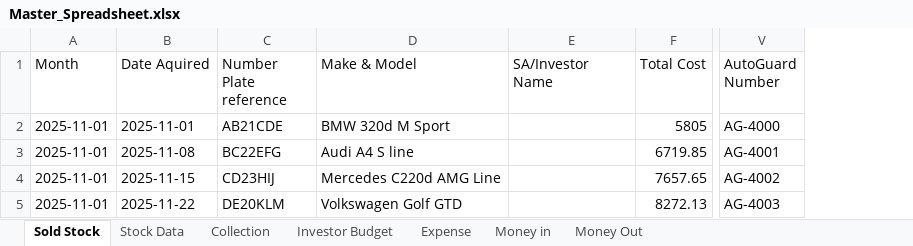
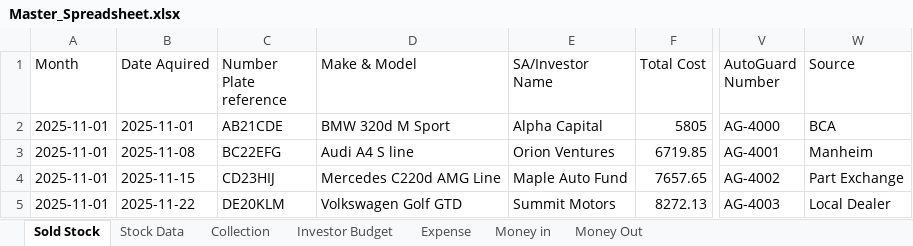
Before and after one commit to KashyapSayani2720/Demo-Task, an Excel workbook: scripts/Master_Spreadsheet.xlsx, sheet Sold Stock, drawn as a sheet; only a part is shown, gaps mark what is left out; values as stored, in another font and other column widths than the file's, no borders; charts and pictures not drawn; the diff names each change by its address in the sheet, - before the commit and + after, or states it on an @@ line.

```diff
--- a/scripts/Master_Spreadsheet.xlsx (sheet Sold Stock)
+++ b/scripts/Master_Spreadsheet.xlsx (sheet Sold Stock)
+column W (Source), rows 2-5: BCA | Manheim | Part Exchange | Local Dealer
-E2 (SA/Investor Name): (empty)
+E2 (SA/Investor Name): Alpha Capital
-E3 (SA/Investor Name): (empty)
+E3 (SA/Investor Name): Orion Ventures
-E4 (SA/Investor Name): (empty)
+E4 (SA/Investor Name): Maple Auto Fund
-E5 (SA/Investor Name): (empty)
+E5 (SA/Investor Name): Summit Motors
```
Also changed, not shown: charts or pictures, 4 other files.
